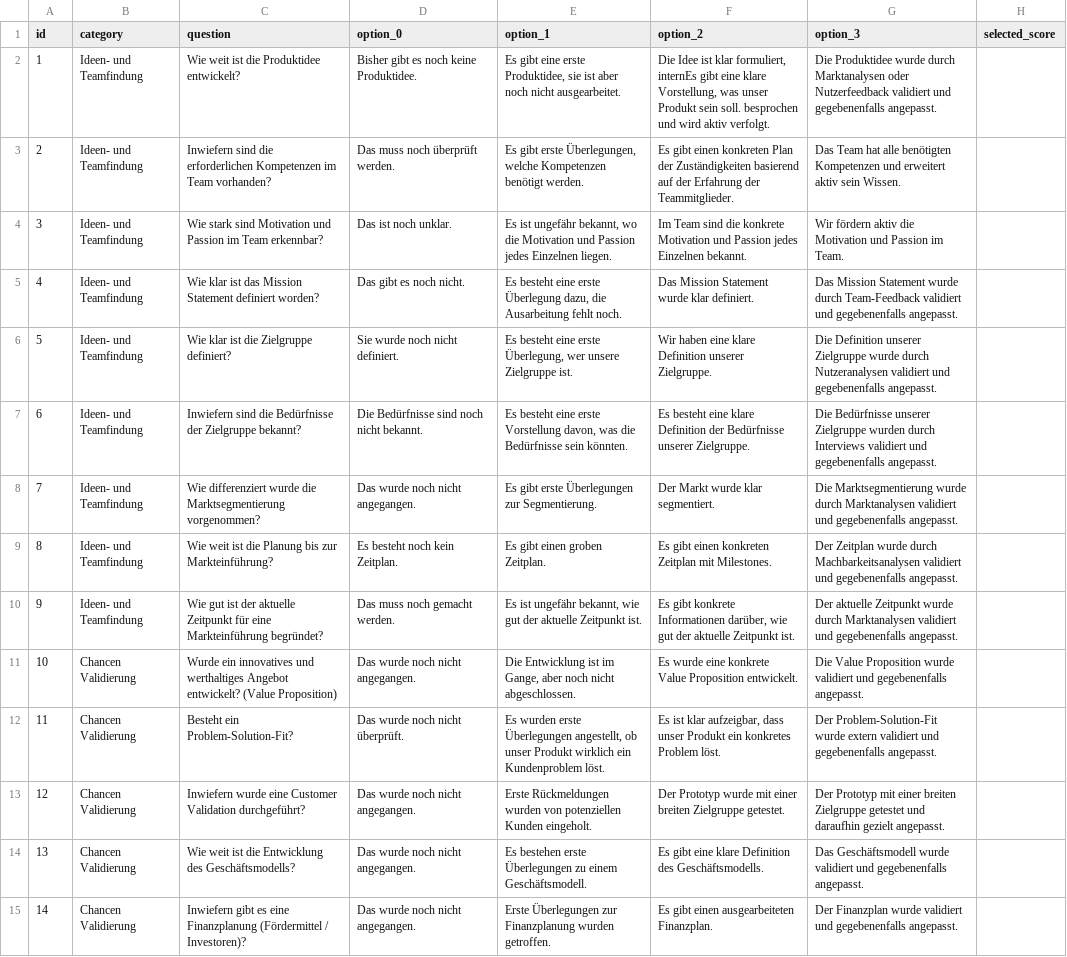
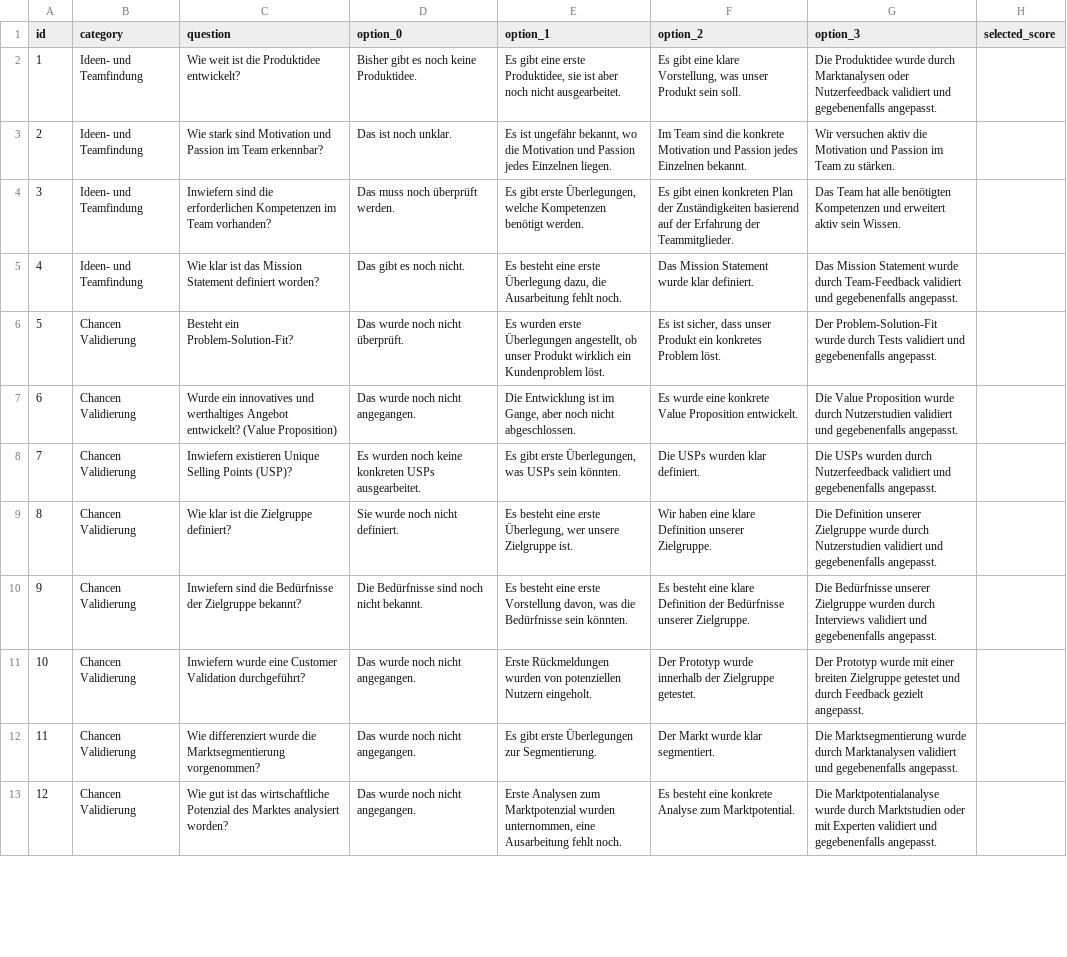
Before and after one commit to b-state/venture-meter, a CSV file: static/questionnaire.csv, drawn as a sheet; only a part is shown; removed rows and columns are numbered as before the commit, all else as after; the diff covers the shown part only; the diff names each change by its address in the sheet, - before the commit and + after, or states it on an @@ line.

```diff
--- a/static/questionnaire.csv
+++ b/static/questionnaire.csv
-F2 (option_2): Die Idee ist klar formuliert, internEs gibt eine klare Vorstellung, was unser Produkt sein soll. besprochen und wird aktiv verfolgt.
+F2 (option_2): Es gibt eine klare Vorstellung, was unser Produkt sein soll.
+row 3: 2 | Ideen- und Teamfindung | Wie stark sind Motivation und Passion im Team erkennbar? | Das ist noch unklar. | Es ist ungefähr bekannt, wo die Motivation und Passion jedes Einzelnen liegen. | Im Team sind die konkrete Motivation und Passion jedes Einzelnen bekannt. | Wir versuchen aktiv die Motivation und Passion im Team zu stärken.
@@ column A (id) renumbered between rows 4 and 30 @@
-row 4: 3 | Ideen- und Teamfindung | Wie stark sind Motivation und Passion im Team erkennbar? | Das ist noch unklar. | Es ist ungefähr bekannt, wo die Motivation und Passion jedes Einzelnen liegen. | Im Team sind die konkrete Motivation und Passion jedes Einzelnen bekannt. | Wir fördern aktiv die Motivation und Passion im Team.
-row 6: 5 | Ideen- und Teamfindung | Wie klar ist die Zielgruppe definiert? | Sie wurde noch nicht definiert. | Es besteht eine erste Überlegung, wer unsere Zielgruppe ist. | Wir haben eine klare Definition unserer Zielgruppe. | Die Definition unserer Zielgruppe wurde durch Nutzeranalysen validiert und gegebenenfalls angepasst.
-row 7: 6 | Ideen- und Teamfindung | Inwiefern sind die Bedürfnisse der Zielgruppe bekannt? | Die Bedürfnisse sind noch nicht bekannt. | Es besteht eine erste Vorstellung davon, was die Bedürfnisse sein könnten. | Es besteht eine klare Definition der Bedürfnisse unserer Zielgruppe. | Die Bedürfnisse unserer Zielgruppe wurden durch Interviews validiert und gegebenenfalls angepasst.
-row 8: 7 | Ideen- und Teamfindung | Wie differenziert wurde die Marktsegmentierung vorgenommen? | Das wurde noch nicht angegangen. | Es gibt erste Überlegungen zur Segmentierung. | Der Markt wurde klar segmentiert. | Die Marktsegmentierung wurde durch Marktanalysen validiert und gegebenenfalls angepasst.
-row 9: 8 | Ideen- und Teamfindung | Wie weit ist die Planung bis zur Markteinführung? | Es besteht noch kein Zeitplan. | Es gibt einen groben Zeitplan. | Es gibt einen konkreten Zeitplan mit Milestones. | Der Zeitplan wurde durch Machbarkeitsanalysen validiert und gegebenenfalls angepasst.
-row 10: 9 | Ideen- und Teamfindung | Wie gut ist der aktuelle Zeitpunkt für eine Markteinführung begründet? | Das muss noch gemacht werden. | Es ist ungefähr bekannt, wie gut der aktuelle Zeitpunkt ist. | Es gibt konkrete Informationen darüber, wie gut der aktuelle Zeitpunkt ist. | Der aktuelle Zeitpunkt wurde durch Marktanalysen validiert und gegebenenfalls angepasst.
+row 6: 5 | Chancen Validierung | Besteht ein Problem-Solution-Fit? | Das wurde noch nicht überprüft. | Es wurden erste Überlegungen angestellt, ob unser Produkt wirklich ein Kundenproblem löst. | Es ist sicher, dass unser Produkt ein konkretes Problem löst. | Der Problem-Solution-Fit wurde durch Tests validiert und gegebenenfalls angepasst.
-G7 (option_3): …Proposition wurde validiert und…
+G7 (option_3): …Proposition wurde durch Nutzerstudien validiert und…
+row 8: 7 | Chancen Validierung | Inwiefern existieren Unique Selling Points (USP)? | Es wurden noch keine konkreten USPs ausgearbeitet. | Es gibt erste Überlegungen, was USPs sein könnten. | Die USPs wurden klar definiert. | Die USPs wurden durch Nutzerfeedback validiert und gegebenenfalls angepasst.
-C9 (question): Besteht ein Problem-Solution-Fit?
+C9 (question): Wie klar ist die Zielgruppe definiert?
-D9 (option_0): Das wurde noch nicht überprüft.
+D9 (option_0): Sie wurde noch nicht definiert.
-E9 (option_1): Es wurden erste Überlegungen angestellt, ob unser Produkt wirklich ein Kundenproblem löst.
+E9 (option_1): Es besteht eine erste Überlegung, wer unsere Zielgruppe ist.
-F9 (option_2): Es ist klar aufzeigbar, dass unser Produkt ein konkretes Problem löst.
+F9 (option_2): Wir haben eine klare Definition unserer Zielgruppe.
-G9 (option_3): Der Problem-Solution-Fit wurde extern validiert und…
+G9 (option_3): Die Definition unserer Zielgruppe wurde durch Nutzerstudien validiert und…
+row 10: 9 | Chancen Validierung | Inwiefern sind die Bedürfnisse der Zielgruppe bekannt? | Die Bedürfnisse sind noch nicht bekannt. | Es besteht eine erste Vorstellung davon, was die Bedürfnisse sein könnten. | Es besteht eine klare Definition der Bedürfnisse unserer Zielgruppe. | Die Bedürfnisse unserer Zielgruppe wurden durch Interviews validiert und gegebenenfalls angepasst.
-E11 (option_1): …von potenziellen Kunden eingeholt.
+E11 (option_1): …von potenziellen Nutzern eingeholt.
-F11 (option_2): …Prototyp wurde mit einer breiten Zielgruppe getestet.
+F11 (option_2): …Prototyp wurde innerhalb der Zielgruppe getestet.
-G11 (option_3): Der Prototyp mit einer breiten Zielgruppe getestet und daraufhin gezielt angepasst.
+G11 (option_3): Der Prototyp wurde mit einer breiten Zielgruppe getestet und durch Feedback gezielt angepasst.
-C12 (question): Wie weit ist die Entwicklung des Geschäftsmodells?
+C12 (question): Wie differenziert wurde die Marktsegmentierung vorgenommen?
-E12 (option_1): Es bestehen erste Überlegungen zu einem Geschäftsmodell.
+E12 (option_1): Es gibt erste Überlegungen zur Segmentierung.
-F12 (option_2): Es gibt eine klare Definition des Geschäftsmodells.
+F12 (option_2): Der Markt wurde klar segmentiert.
-G12 (option_3): Das Geschäftsmodell wurde validiert und…
+G12 (option_3): Die Marktsegmentierung wurde durch Marktanalysen validiert und…
-C13 (question): Inwiefern gibt es eine Finanzplanung (Fördermittel / Investoren)?
+C13 (question): Wie gut ist das wirtschaftliche Potenzial des Marktes analysiert worden?
-E13 (option_1): Erste Überlegungen zur Finanzplanung wurden getroffen.
+E13 (option_1): Erste Analysen zum Marktpotenzial wurden unternommen, eine Ausarbeitung fehlt noch.
-F13 (option_2): Es gibt einen ausgearbeiteten Finanzplan.
+F13 (option_2): Es besteht eine konkrete Analyse zum Marktpotential.
-G13 (option_3): Der Finanzplan wurde validiert und…
+G13 (option_3): Die Marktpotentialanalyse wurde durch Marktstudien oder mit Experten validiert und…
```
Also changed, not shown: 13 added rows and 20 edited cells elsewhere in this file, 50 other files.
